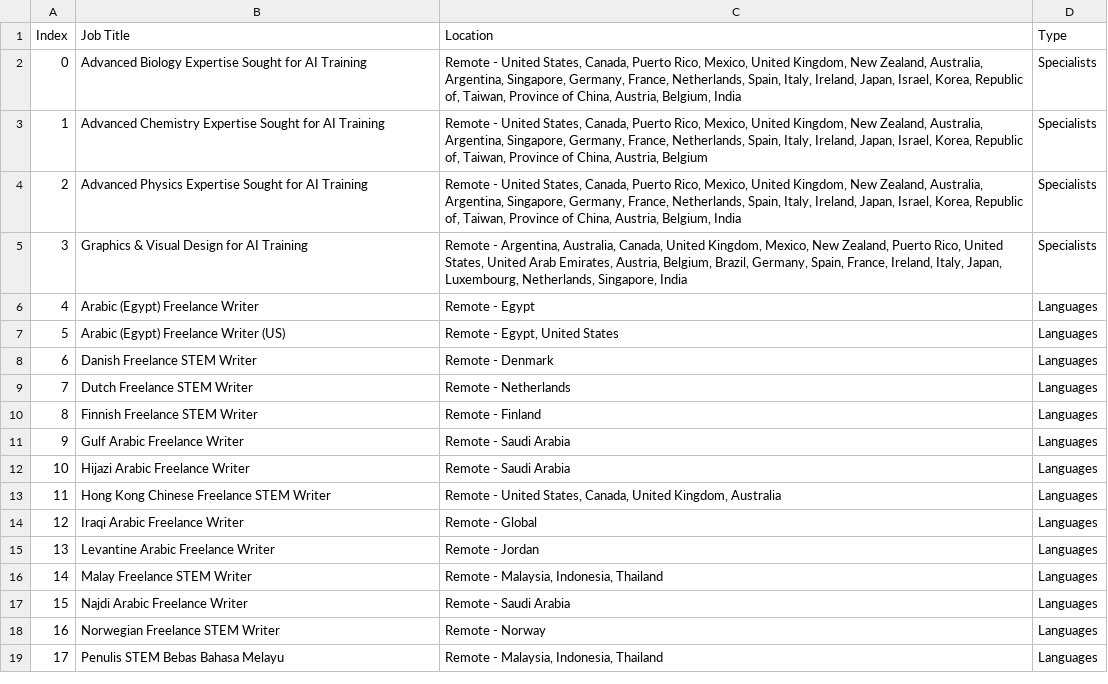
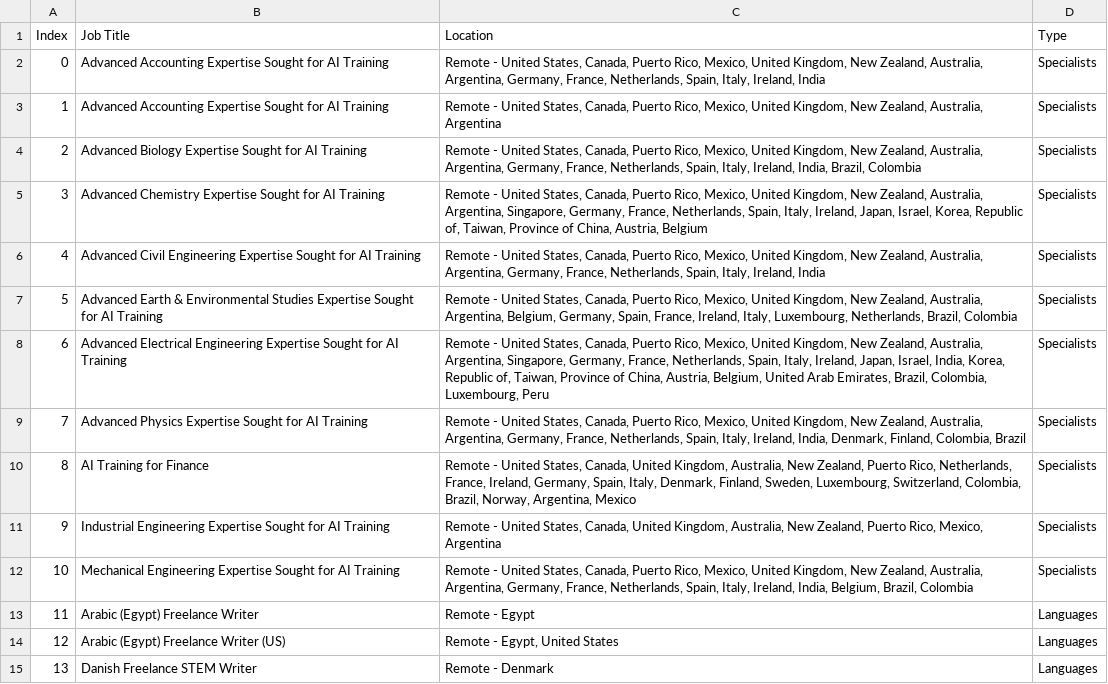
Before and after one commit to facostarainis/outlier, a CSV file: outlier_jobs_temp.csv, drawn as a sheet; only a part is shown; the shorter side is filled out with more unchanged rows; addresses are those after the commit; the diff names each change by its address in the sheet, - before the commit and + after, or states it on an @@ line.

```diff
--- a/outlier_jobs_temp.csv
+++ b/outlier_jobs_temp.csv
+row 2: 0 | Advanced Accounting Expertise Sought for AI Training | Remote - United States, Canada, Puerto Rico, Mexico, United Kingdom, New Zealand, Australia, Argentina, Germany, France, Netherlands, Spain, Italy, Ireland, India | Specialists
+row 3: 1 | Advanced Accounting Expertise Sought for AI Training | Remote - United States, Canada, Puerto Rico, Mexico, United Kingdom, New Zealand, Australia, Argentina | Specialists
@@ column A (Index) renumbered from row 4 down @@
-C4 (Location): …Australia, Argentina, Singapore, Germany, France, Netherlands, Spain, Italy, Ireland, Japan, Israel, Korea, Republic of, Taiwan, Province of China, Austria, Belgium, India
+C4 (Location): …Australia, Argentina, Germany, France, Netherlands, Spain, Italy, Ireland, India, Brazil, Colombia
+row 6: 4 | Advanced Civil Engineering Expertise Sought for AI Training | Remote - United States, Canada, Puerto Rico, Mexico, United Kingdom, New Zealand, Australia, Argentina, Germany, France, Netherlands, Spain, Italy, Ireland, India | Specialists
+row 7: 5 | Advanced Earth & Environmental Studies Expertise Sought for AI Training | Remote - United States, Canada, Puerto Rico, Mexico, United Kingdom, New Zealand, Australia, Argentina, Belgium, Germany, Spain, France, Ireland, Italy, Luxembourg, Netherlands, Brazil, Colombia | Specialists
+row 8: 6 | Advanced Electrical Engineering Expertise Sought for AI Training | Remote - United States, Canada, Puerto Rico, Mexico, United Kingdom, New Zealand, Australia, Argentina, Singapore, Germany, France, Netherlands, Spain, Italy, Ireland, Japan, Israel, India, Korea, Republic of, Taiwan, Province of China, Austria, Belgium, United Arab Emirates, Brazil, Colombia, Luxembourg, Peru | Specialists
-C9 (Location): …Australia, Argentina, Singapore, Germany, France, Netherlands, Spain, Italy, Ireland, Japan, Israel, Korea, Republic of, Taiwan, Province of China, Austria, Belgium, India
+C9 (Location): …Australia, Argentina, Germany, France, Netherlands, Spain, Italy, Ireland, India, Denmark, Finland, Colombia, Brazil
+row 10: 8 | AI Training for Finance | Remote - United States, Canada, United Kingdom, Australia, New Zealand, Puerto Rico, Netherlands, France, Ireland, Germany, Spain, Italy, Denmark, Finland, Sweden, Luxembourg, Switzerland, Colombia, Brazil, Norway, Argentina, Mexico | Specialists
-B11 (Job Title): Graphics & Visual Design for AI…
+B11 (Job Title): Industrial Engineering Expertise Sought for AI…
-C11 (Location): Remote - Argentina, Australia, Canada, United Kingdom, Mexico, New Zealand, Puerto Rico, United States, United Arab Emirates, Austria, Belgium, Brazil, Germany, Spain, France, Ireland, Italy, Japan, Luxembourg, Netherlands, Singapore, India
+C11 (Location): Remote - United States, Canada, United Kingdom, Australia, New Zealand, Puerto Rico, Mexico, Argentina
+row 12: 10 | Mechanical Engineering Expertise Sought for AI Training | Remote - United States, Canada, Puerto Rico, Mexico, United Kingdom, New Zealand, Australia, Argentina, Germany, France, Netherlands, Spain, Italy, Ireland, India, Belgium, Brazil, Colombia | Specialists
```
Also changed, not shown: 1 other file.
